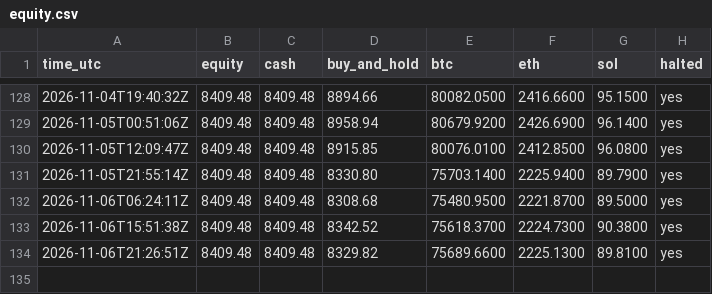
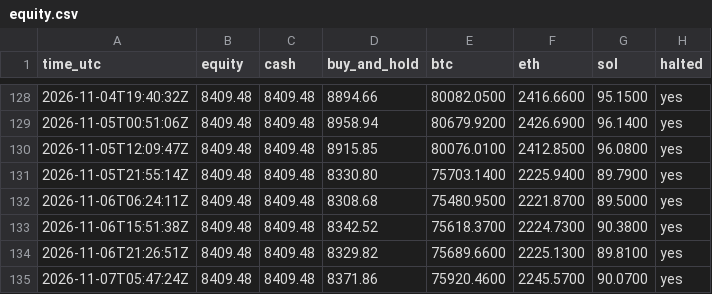
Before and after one commit to mstyli04/ema-paper-trader, a CSV file: bots/ema-4h/equity.csv, drawn as a sheet; only a part is shown, gaps mark what is left out; the diff names each change by its address in the sheet, - before the commit and + after, or states it on an @@ line.

```diff
--- a/bots/ema-4h/equity.csv
+++ b/bots/ema-4h/equity.csv
+row 135: 2026-11-07T05:47:24Z | 8409.48 | 8409.48 | 8371.86 | 75920.4600 | 2245.5700 | 90.0700 | yes
```
Also changed, not shown: bots/ema-daily/equity.csv, 5 other files.
